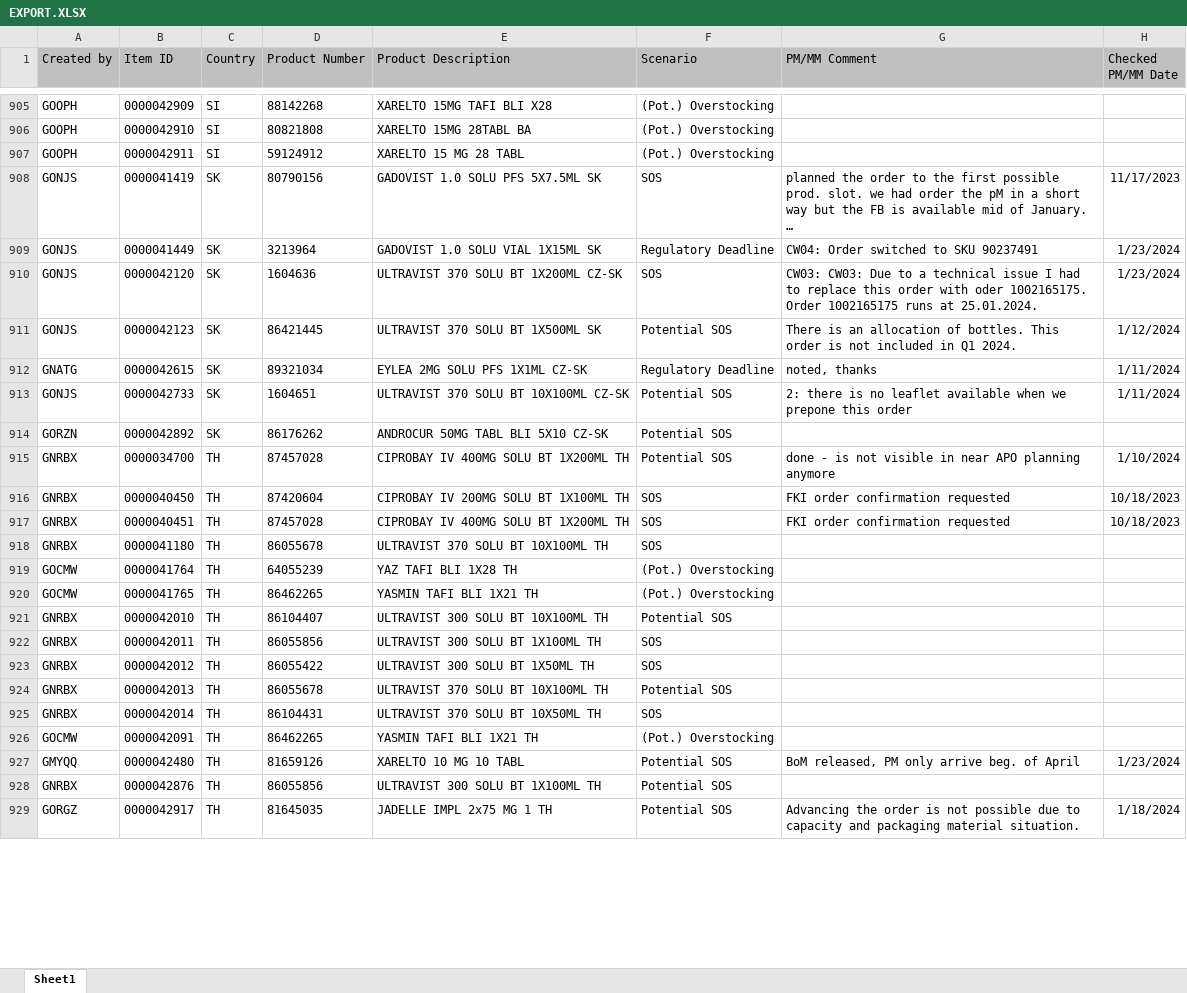
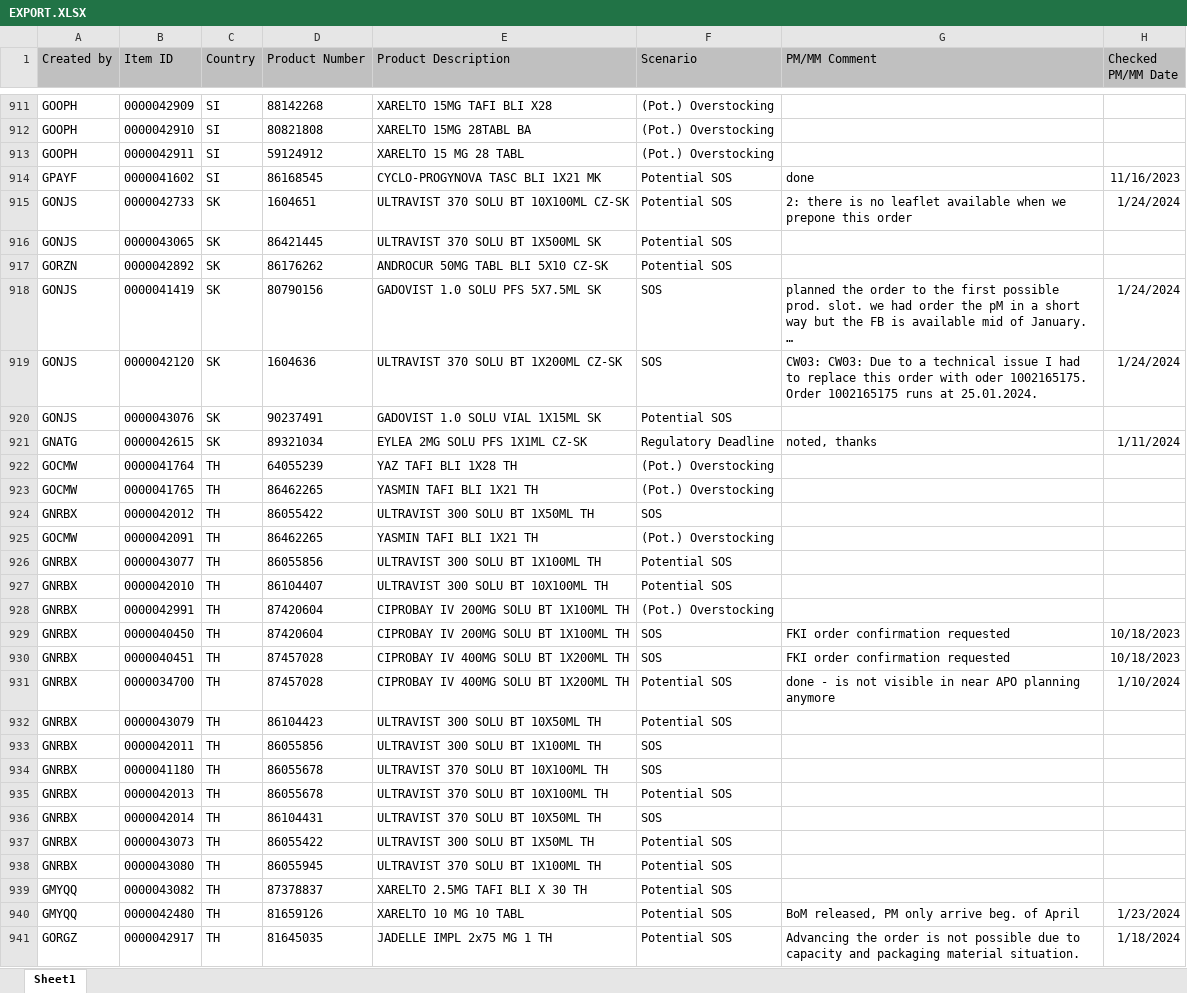
Before and after one commit to janphoenix/rct2, an Excel workbook: EXPORT.XLSX, sheet Sheet1, drawn as a sheet; only a part is shown, gaps mark what is left out; long unchanged cells end in …; values as stored, in another font and other column widths than the file's, no borders; removed rows and columns are numbered as before the commit, all else as after; the diff covers the shown part only; the diff names each change by its address in the sheet, - before the commit and + after, or states it on an @@ line.

Commit message:
rct upload today - john r.

```diff
--- a/EXPORT.XLSX (sheet Sheet1)
+++ b/EXPORT.XLSX (sheet Sheet1)
@@ row 890 moved to row 914: GPAYF @@
+row 915: GONJS | 0000042733 | SK | 1604651 | ULTRAVIST 370 SOLU BT 10X100ML CZ-SK | Potential SOS | 2: there is no leaflet available when we prepone this order | 1/24/2024
+row 916: GONJS | 0000043065 | SK | 86421445 | ULTRAVIST 370 SOLU BT 1X500ML SK | Potential SOS
@@ row 914 moved to row 917: GORZN @@
-H918 (Checked PM/MM Date): 11/17/2023
+H918 (Checked PM/MM Date): 1/24/2024
-row 909: GONJS | 0000041449 | SK | 3213964 | GADOVIST 1.0 SOLU VIAL 1X15ML SK | Regulatory Deadline | CW04: Order switched to SKU 90237491 | 1/23/2024
-H919 (Checked PM/MM Date): 1/23/2024
+H919 (Checked PM/MM Date): 1/24/2024
-row 911: GONJS | 0000042123 | SK | 86421445 | ULTRAVIST 370 SOLU BT 1X500ML SK | Potential SOS | There is an allocation of bottles. This order is not included in Q1 2024. | 1/12/2024
+row 920: GONJS | 0000043076 | SK | 90237491 | GADOVIST 1.0 SOLU VIAL 1X15ML SK | Potential SOS
-row 913: GONJS | 0000042733 | SK | 1604651 | ULTRAVIST 370 SOLU BT 10X100ML CZ-SK | Potential SOS | 2: there is no leaflet available when we prepone this order | 1/11/2024
@@ row 919 moved to row 922: GOCMW @@
@@ row 920 moved to row 923: GOCMW @@
@@ row 923 moved to row 924: GNRBX @@
@@ row 926 moved to row 925: GOCMW @@
+row 926: GNRBX | 0000043077 | TH | 86055856 | ULTRAVIST 300 SOLU BT 1X100ML TH | Potential SOS
@@ row 921 moved to row 927: GNRBX @@
@@ row 930 moved to row 928: GNRBX @@
@@ row 915 moved to row 931: GNRBX @@
+row 932: GNRBX | 0000043079 | TH | 86104423 | ULTRAVIST 300 SOLU BT 10X50ML TH | Potential SOS
@@ row 922 moved to row 933: GNRBX @@
+row 937: GNRBX | 0000043073 | TH | 86055422 | ULTRAVIST 300 SOLU BT 1X50ML TH | Potential SOS
+row 938: GNRBX | 0000043080 | TH | 86055945 | ULTRAVIST 370 SOLU BT 1X100ML TH | Potential SOS
+row 939: GMYQQ | 0000043082 | TH | 87378837 | XARELTO 2.5MG TAFI BLI X 30 TH | Potential SOS
-row 928: GNRBX | 0000042876 | TH | 86055856 | ULTRAVIST 300 SOLU BT 1X100ML TH | Potential SOS
```
Also changed, not shown: 40 added rows, 32 removed rows, 228 moved rows and 9 edited cells elsewhere in this sheet.
